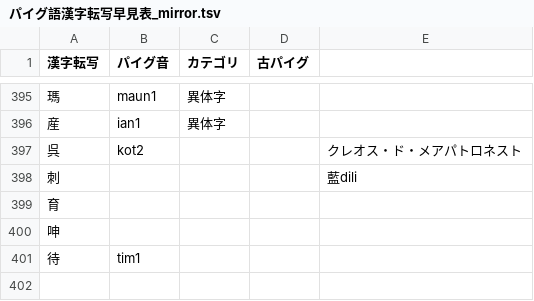
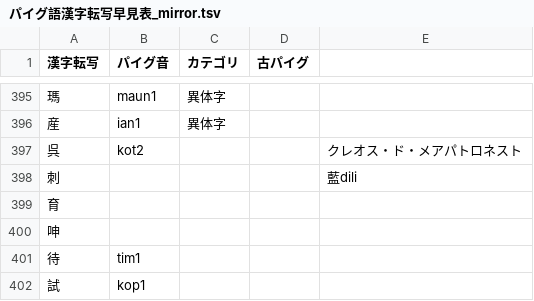
Before and after one commit to jurliyuuri/praige-zerp, a TSV file: パイグ語漢字転写早見表_mirror.tsv, drawn as a sheet; only a part is shown, gaps mark what is left out; the diff names each change by its address in the sheet, - before the commit and + after, or states it on an @@ line.

```diff
--- a/パイグ語漢字転写早見表_mirror.tsv
+++ b/パイグ語漢字転写早見表_mirror.tsv
+row 402: 試 | kop1
```
Also changed, not shown: 4 other files.
